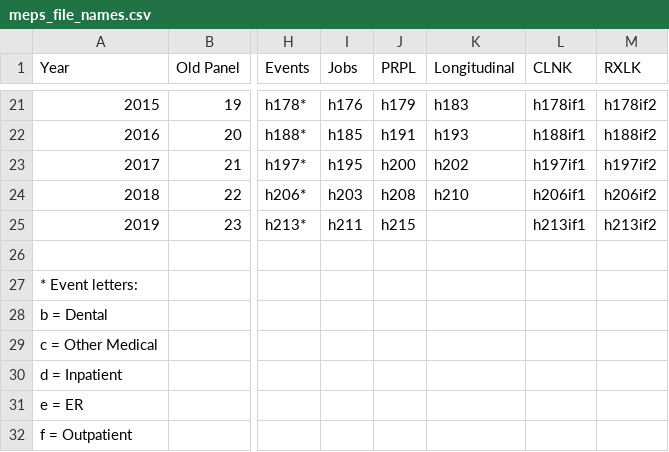
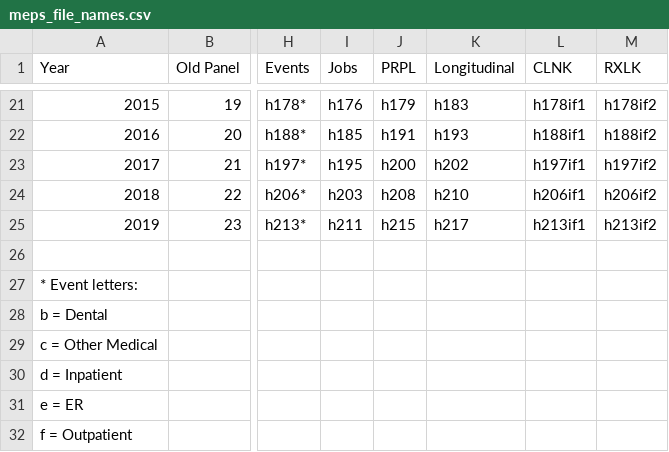
Before and after one commit to HHS-AHRQ/MEPS, a CSV file: Quick_Reference_Guides/meps_file_names.csv, drawn as a sheet; only a part is shown, gaps mark what is left out; the diff names each change by its address in the sheet, - before the commit and + after, or states it on an @@ line.

Commit message:
Adding 2019 Longitudinal file

```diff
--- a/Quick_Reference_Guides/meps_file_names.csv
+++ b/Quick_Reference_Guides/meps_file_names.csv
-K25 (Longitudinal): (empty)
+K25 (Longitudinal): h217
```
